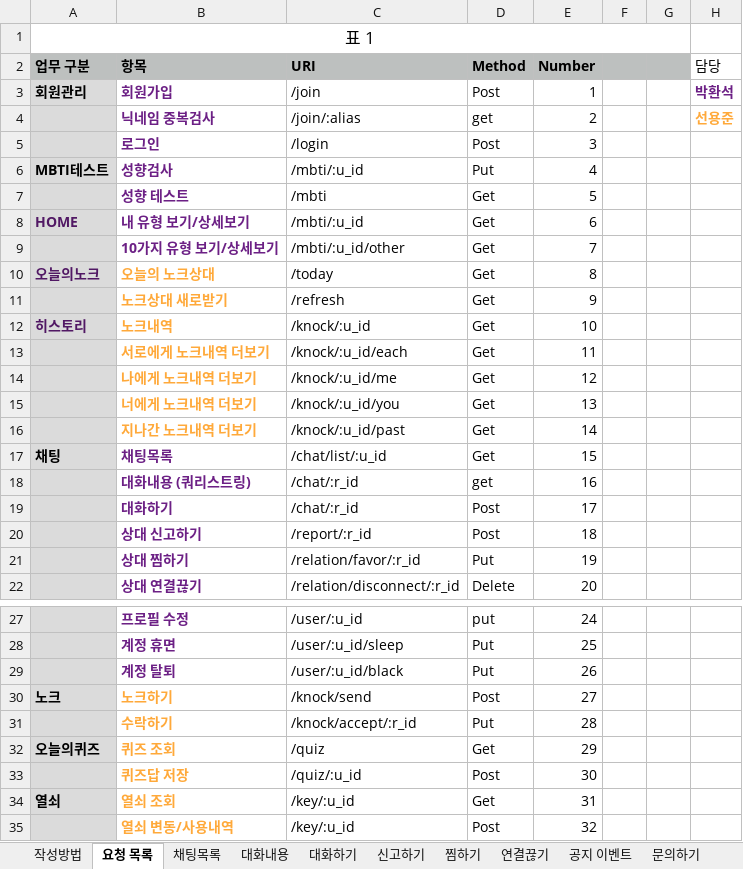
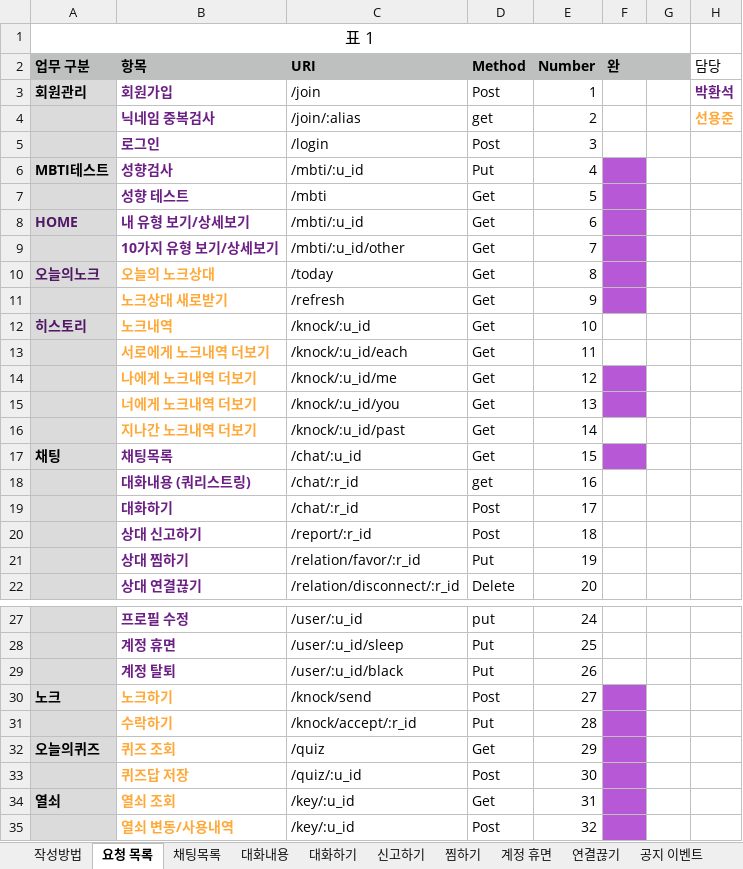
Before and after one commit to dunett/Knock, an Excel workbook: server/docs/노크_통신규약_최지수_v3.0.xlsx, sheet 요청 목록, drawn as a sheet; only a part is shown, gaps mark what is left out; values as stored, in another font and other column widths than the file's, no borders; the diff names each change by its address in the sheet, - before the commit and + after, or states it on an @@ line.

```diff
--- a/server/docs/노크_통신규약_최지수_v3.0.xlsx (sheet 요청 목록)
+++ b/server/docs/노크_통신규약_최지수_v3.0.xlsx (sheet 요청 목록)
+sheet tab: 계정 휴면
-F2: (empty)
+F2: 완
-F6:F11 fill: none
+F6:F11 fill: #B758D7
-F14:F15 fill: none
+F14:F15 fill: #B758D7
-C17 (URI): /chat/list/:u_id
+C17 (URI): /chat/:u_id
-F17 fill: none
+F17 fill: #B758D7
-F30:F35 fill: none
+F30:F35 fill: #B758D7
```
Also changed, not shown: sheet 다른유형보기, sheet 프로필보기, 1 other file.
